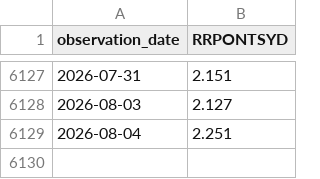
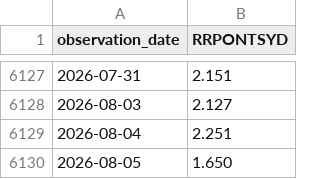
Before and after one commit to market-cycle-dashboard/capital-cycle-dashboard, a CSV file: data/liquidity/RRPONTSYD.csv, drawn as a sheet; only a part is shown, gaps mark what is left out; the diff names each change by its address in the sheet, - before the commit and + after, or states it on an @@ line.

```diff
--- a/data/liquidity/RRPONTSYD.csv
+++ b/data/liquidity/RRPONTSYD.csv
+row 6130: 2026-08-05 | 1.650
```
Also changed, not shown: data/liquidity/IORB.csv, data/liquidity/SOFR.csv, 1 other file.
